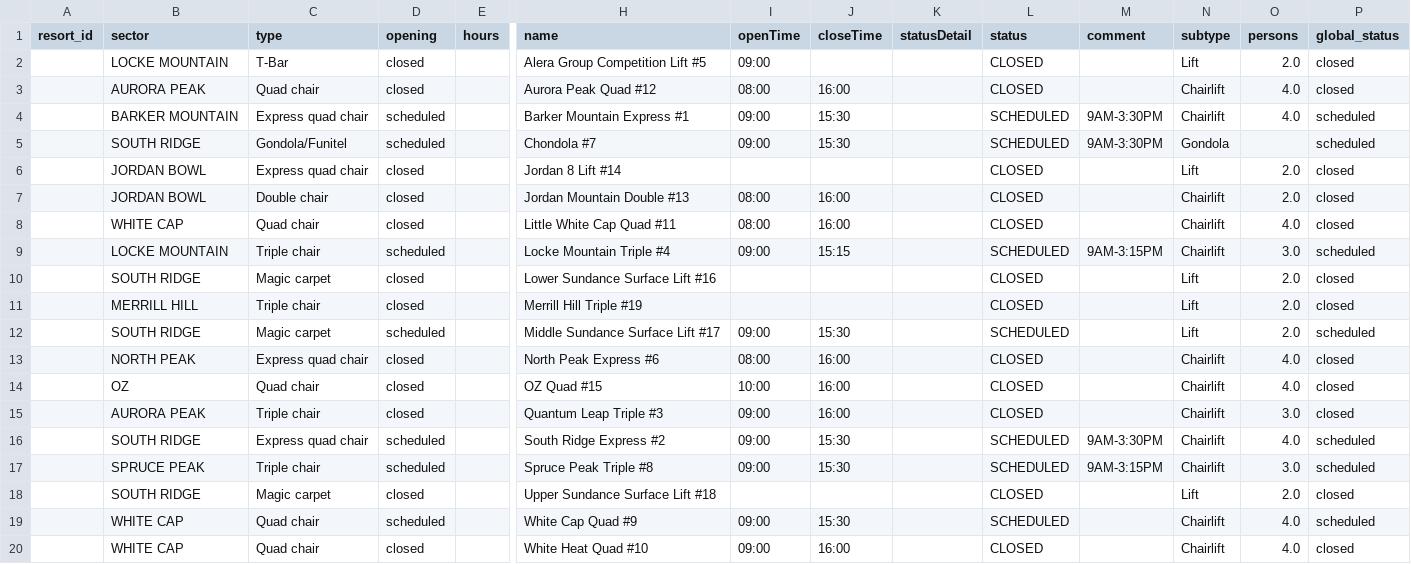
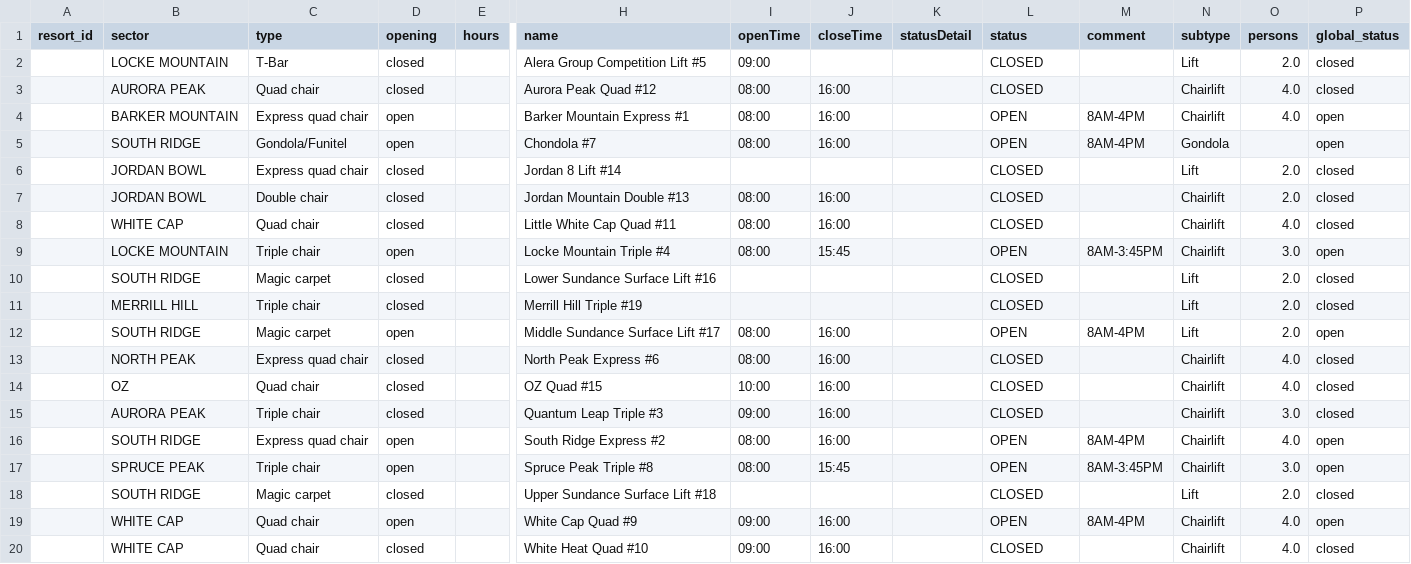
Before and after one commit to abkfenris/SundayRiverConditions, a CSV file: lifts.csv, drawn as a sheet; only a part is shown, gaps mark what is left out; removed rows and columns are numbered as before the commit, all else as after; rows hold the shown columns only; the diff names each change by its address in the sheet, - before the commit and + after, or states it on an @@ line.

```diff
--- a/lifts.csv
+++ b/lifts.csv
-D4 (opening): scheduled
+D4 (opening): open
-I4 (openTime): 09:00
+I4 (openTime): 08:00
-J4 (closeTime): 15:30
+J4 (closeTime): 16:00
-L4 (status): SCHEDULED
+L4 (status): OPEN
-M4 (comment): 9AM-3:30PM
+M4 (comment): 8AM-4PM
-P4 (global_status): scheduled
+P4 (global_status): open
-row 5:  | SOUTH RIDGE | Gondola/Funitel | scheduled |  | Chondola #7 | 09:00 | 15:30 |  | SCHEDULED | 9AM-3:30PM | Gondola |  | scheduled
+row 5:  | SOUTH RIDGE | Gondola/Funitel | open |  | Chondola #7 | 08:00 | 16:00 |  | OPEN | 8AM-4PM | Gondola |  | open
-D9 (opening): scheduled
+D9 (opening): open
-I9 (openTime): 09:00
+I9 (openTime): 08:00
-J9 (closeTime): 15:15
+J9 (closeTime): 15:45
-L9 (status): SCHEDULED
+L9 (status): OPEN
-M9 (comment): 9AM-3:15PM
+M9 (comment): 8AM-3:45PM
-P9 (global_status): scheduled
+P9 (global_status): open
-D12 (opening): scheduled
+D12 (opening): open
-I12 (openTime): 09:00
+I12 (openTime): 08:00
-J12 (closeTime): 15:30
+J12 (closeTime): 16:00
-L12 (status): SCHEDULED
+L12 (status): OPEN
-M12 (comment): (empty)
+M12 (comment): 8AM-4PM
-P12 (global_status): scheduled
+P12 (global_status): open
-D16:D17 (opening): scheduled
+D16:D17 (opening): open
-I16:I17 (openTime): 09:00
+I16:I17 (openTime): 08:00
-J16 (closeTime): 15:30
+J16 (closeTime): 16:00
-L16:L17 (status): SCHEDULED
+L16:L17 (status): OPEN
-M16 (comment): 9AM-3:30PM
+M16 (comment): 8AM-4PM
-P16:P17 (global_status): scheduled
+P16:P17 (global_status): open
-J17 (closeTime): 15:30
+J17 (closeTime): 15:45
-M17 (comment): 9AM-3:15PM
+M17 (comment): 8AM-3:45PM
-D19 (opening): scheduled
+D19 (opening): open
-J19 (closeTime): 15:30
+J19 (closeTime): 16:00
-L19 (status): SCHEDULED
+L19 (status): OPEN
-M19 (comment): (empty)
+M19 (comment): 8AM-4PM
-P19 (global_status): scheduled
+P19 (global_status): open
```
Also changed, not shown: trails.csv, 1 other file.
